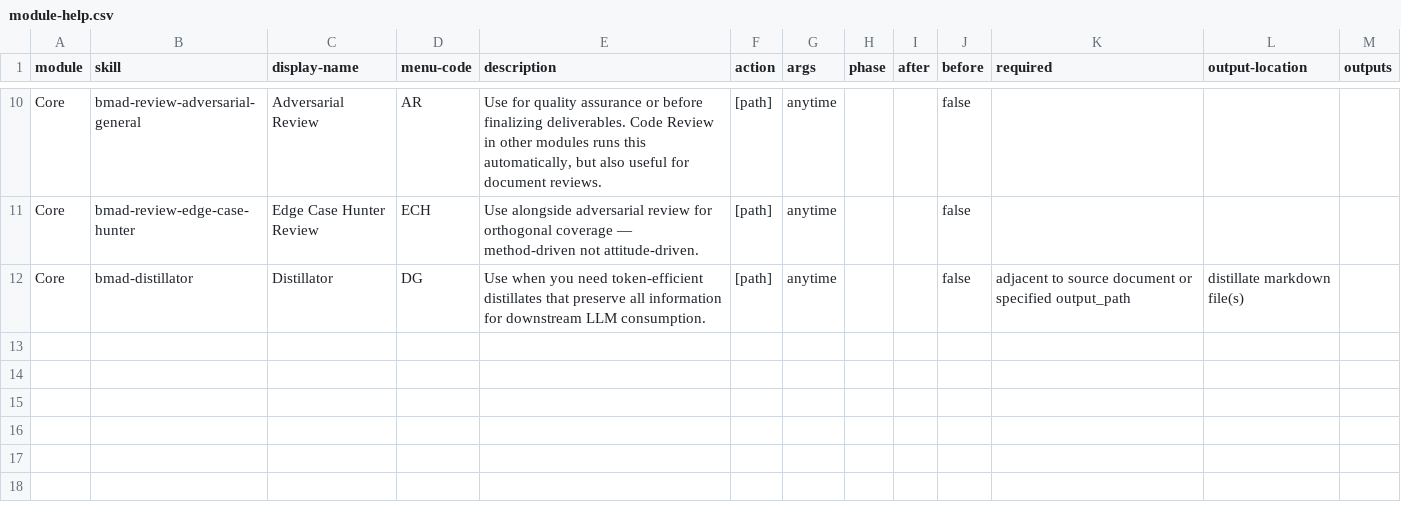
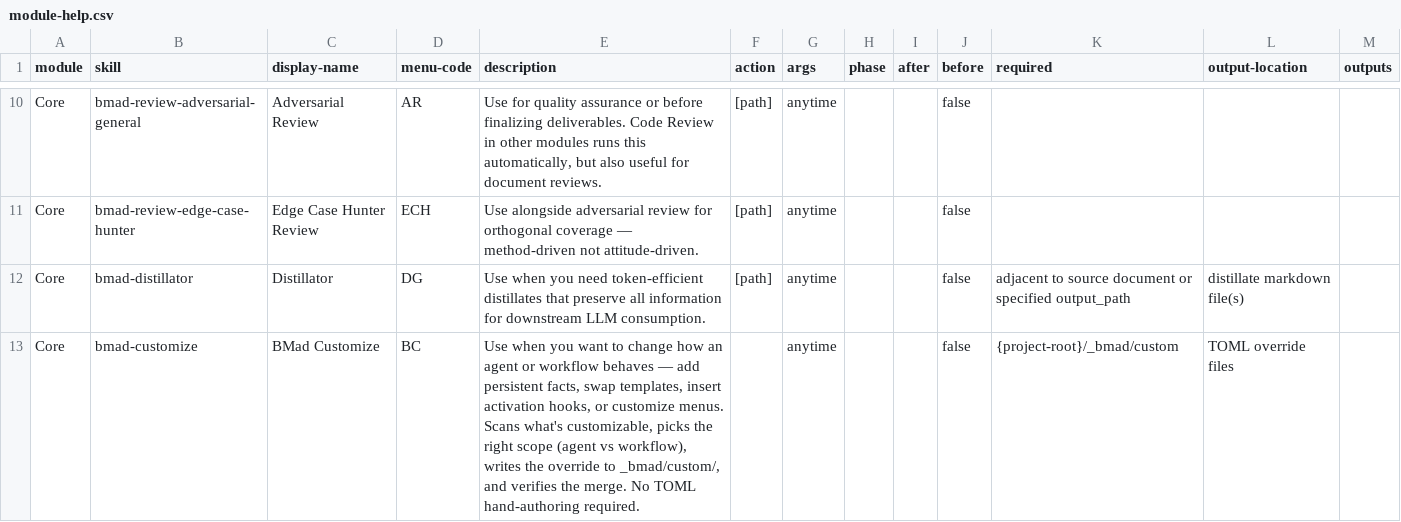
Before and after one commit to Mournerliao/lumiere, a CSV file: _bmad/core/module-help.csv, drawn as a sheet; only a part is shown, gaps mark what is left out.

```diff
--- a/_bmad/core/module-help.csv
+++ b/_bmad/core/module-help.csv
@@ -12 +12,2 @@ Core,bmad-review-edge-case-hunter,Edge Case Hunter Review,ECH,Use alongside adve
 Core,bmad-distillator,Distillator,DG,Use when you need token-efficient distillates that preserve all information for downstream LLM consumption.,[path],anytime,,,false,adjacent to source document or specified output_path,distillate markdown file(s)
+Core,bmad-customize,BMad Customize,BC,"Use when you want to change how an agent or workflow behaves — add persistent facts, swap templates, insert activation hooks, or customize menus. Scans what's customizable, picks the right scope (agent vs workflow), writes the override to _bmad/custom/, and verifies the merge. No TOML hand-authoring required.",,anytime,,,false,{project-root}/_bmad/custom,TOML override files
```
Also changed, not shown: _bmad/_config/bmad-help.csv, _bmad/_config/files-manifest.csv, 14 other files.
